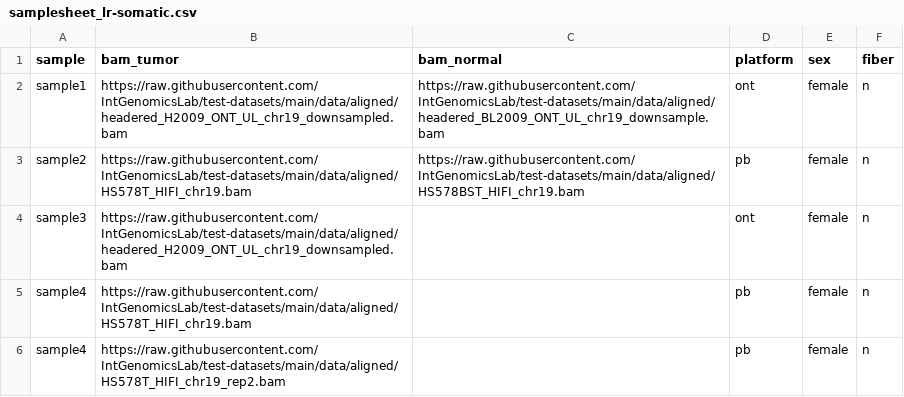
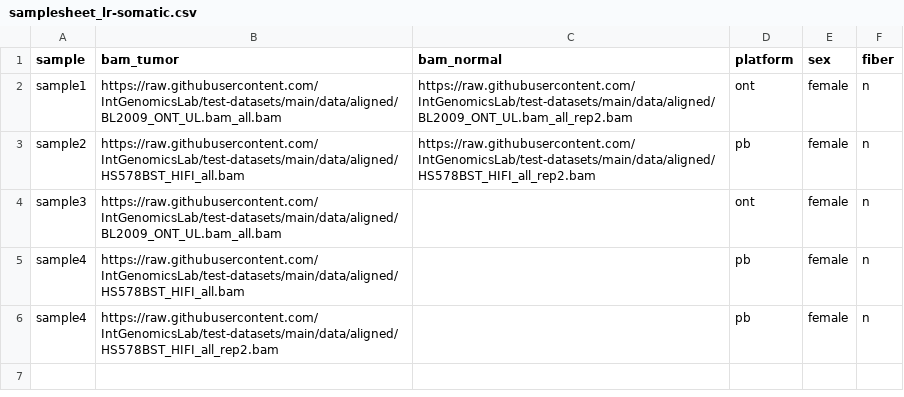
Before and after one commit to IntGenomicsLab/test-datasets, a CSV file: samplesheets/samplesheet_lr-somatic.csv, drawn as a sheet.

```diff
--- a/samplesheets/samplesheet_lr-somatic.csv
+++ b/samplesheets/samplesheet_lr-somatic.csv
@@ -1,6 +1,6 @@
 sample,bam_tumor,bam_normal,platform,sex,fiber
-sample1,https://raw.githubusercontent.com/IntGenomicsLab/test-datasets/main/data/aligned/headered_H2009_ONT_UL_chr19_downsampled.bam,https://raw.githubusercontent.com/IntGenomicsLab/test-datasets/main/data/aligned/headered_BL2009_ONT_UL_chr19_downsample.bam,ont,female,n
-sample2,https://raw.githubusercontent.com/IntGenomicsLab/test-datasets/main/data/aligned/HS578T_HIFI_chr19.bam,https://raw.githubusercontent.com/IntGenomicsLab/test-datasets/main/data/aligned/HS578BST_HIFI_chr19.bam,pb,female,n
-sample3,https://raw.githubusercontent.com/IntGenomicsLab/test-datasets/main/data/aligned/headered_H2009_ONT_UL_chr19_downsampled.bam,,ont,female,n
-sample4,https://raw.githubusercontent.com/IntGenomicsLab/test-datasets/main/data/aligned/HS578T_HIFI_chr19.bam,,pb,female,n
-sample4,https://raw.githubusercontent.com/IntGenomicsLab/test-datasets/main/data/aligned/HS578T_HIFI_chr19_rep2.bam,,pb,female,n
+sample1,https://raw.githubusercontent.com/IntGenomicsLab/test-datasets/main/data/aligned/BL2009_ONT_UL.bam_all.bam,https://raw.githubusercontent.com/IntGenomicsLab/test-datasets/main/data/aligned/BL2009_ONT_UL.bam_all_rep2.bam,ont,female,n
+sample2,https://raw.githubusercontent.com/IntGenomicsLab/test-datasets/main/data/aligned/HS578BST_HIFI_all.bam,https://raw.githubusercontent.com/IntGenomicsLab/test-datasets/main/data/aligned/HS578BST_HIFI_all_rep2.bam,pb,female,n
+sample3,https://raw.githubusercontent.com/IntGenomicsLab/test-datasets/main/data/aligned/BL2009_ONT_UL.bam_all.bam,,ont,female,n
+sample4,https://raw.githubusercontent.com/IntGenomicsLab/test-datasets/main/data/aligned/HS578BST_HIFI_all.bam,,pb,female,n
+sample4,https://raw.githubusercontent.com/IntGenomicsLab/test-datasets/main/data/aligned/HS578BST_HIFI_all_rep2.bam,,pb,female,n
```
Also changed, not shown: 18 other files.
